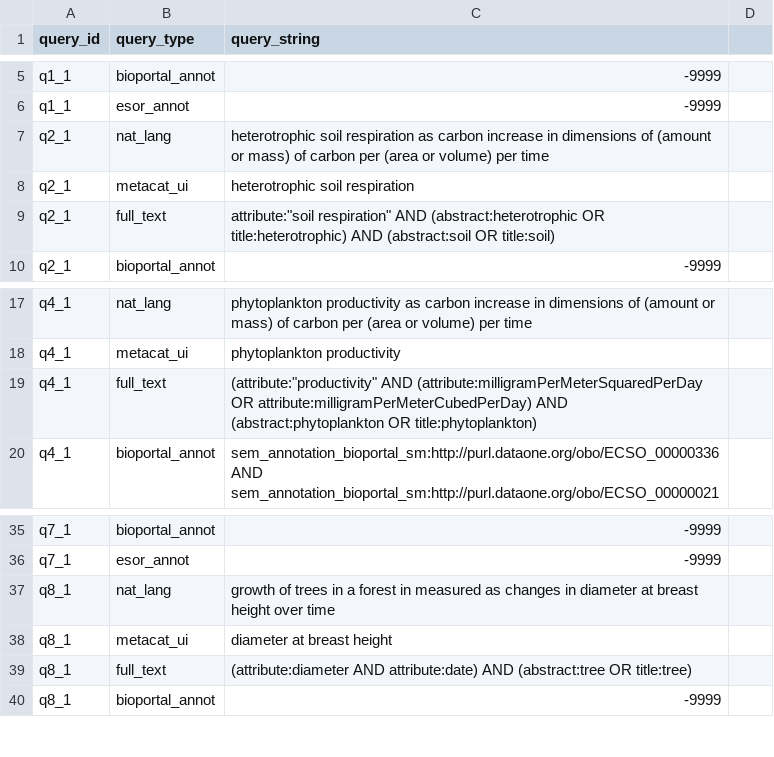
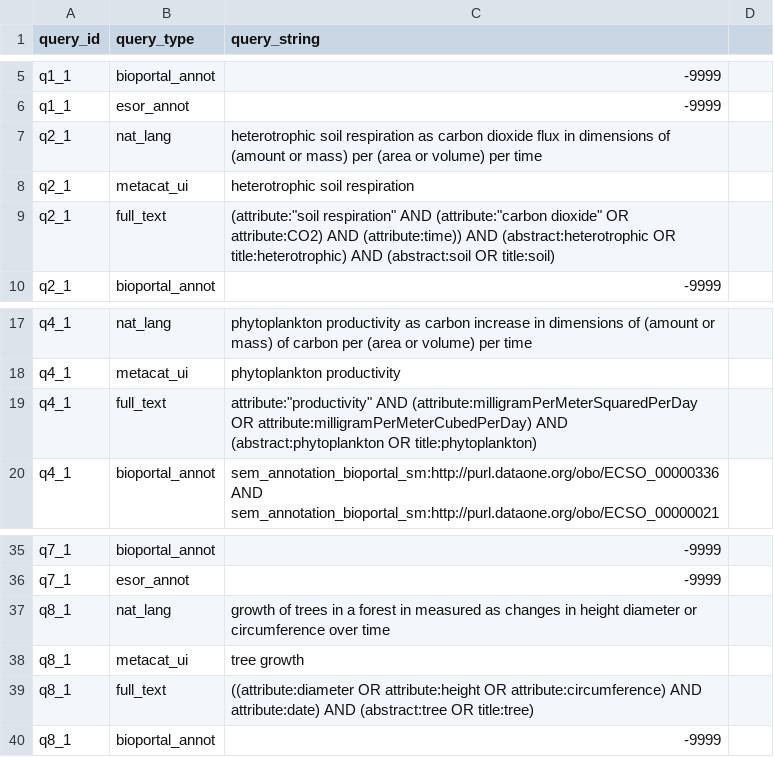
Before and after one commit to DataONEorg/semantic-query, a CSV file: lib/queries/uc52_queries_all.csv, drawn as a sheet; only a part is shown, gaps mark what is left out.

Commit message:
adding a list of test corpus D. finalized query frags for 2,3,6,8 (nat_lang, metacat_ui, full_text)

```diff
--- a/lib/queries/uc52_queries_all.csv
+++ b/lib/queries/uc52_queries_all.csv
@@ -6,5 +6,5 @@ q1_1,bioportal_annot,-9999
 q1_1,esor_annot,-9999
-q2_1,nat_lang,heterotrophic soil respiration as carbon increase in dimensions of (amount or mass) of carbon per (area or volume) per time
+q2_1,nat_lang,heterotrophic soil respiration as carbon dioxide flux in dimensions of (amount or mass) per (area or volume) per time
 q2_1,metacat_ui,heterotrophic soil respiration
-q2_1,full_text,attribute:"soil respiration" AND (abstract:heterotrophic OR title:heterotrophic) AND (abstract:soil OR title:soil)
+q2_1,full_text,(attribute:"soil respiration" AND (attribute:"carbon dioxide" OR attribute:CO2) AND (attribute:time)) AND (abstract:heterotrophic OR title:heterotrophic) AND (abstract:soil OR title:soil)
 q2_1,bioportal_annot,-9999
@@ -18,3 +18,3 @@ q4_1,nat_lang,phytoplankton productivity as carbon increase in dimensions of (am
 q4_1,metacat_ui,phytoplankton productivity
-q4_1,full_text,(attribute:"productivity" AND (attribute:milligramPerMeterSquaredPerDay OR attribute:milligramPerMeterCubedPerDay) AND (abstract:phytoplankton OR title:phytoplankton)
+q4_1,full_text,attribute:"productivity" AND (attribute:milligramPerMeterSquaredPerDay OR attribute:milligramPerMeterCubedPerDay) AND (abstract:phytoplankton OR title:phytoplankton)
 q4_1,bioportal_annot,sem_annotation_bioportal_sm:http://purl.dataone.org/obo/ECSO_00000336 AND sem_annotation_bioportal_sm:http://purl.dataone.org/obo/ECSO_00000021
@@ -36,5 +36,5 @@ q7_1,bioportal_annot,-9999
 q7_1,esor_annot,-9999
-q8_1,nat_lang,growth of trees in a forest in measured as changes in diameter at breast height over time
-q8_1,metacat_ui,diameter at breast height
-q8_1,full_text,(attribute:diameter AND attribute:date) AND (abstract:tree OR title:tree)
+q8_1,nat_lang,growth of trees in a forest in measured as changes in height diameter or circumference over time
+q8_1,metacat_ui,"tree growth"
+q8_1,full_text,((attribute:diameter OR attribute:height OR attribute:circumference) AND attribute:date) AND (abstract:tree OR title:tree)
 q8_1,bioportal_annot,-9999
```
Also changed, not shown: 1 other file.
